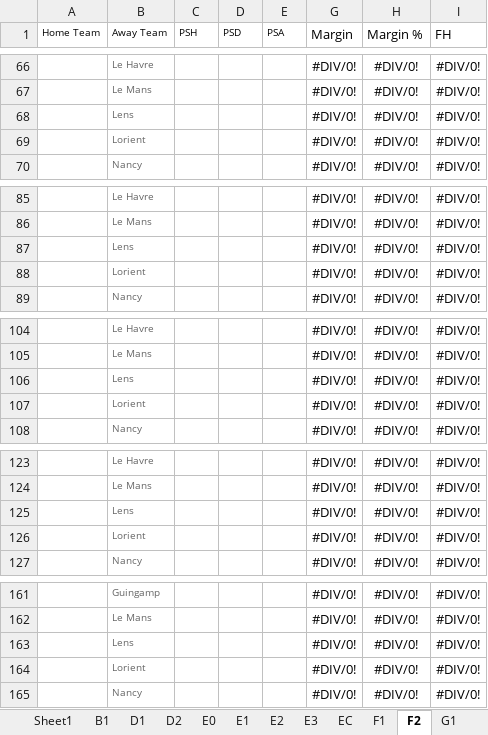
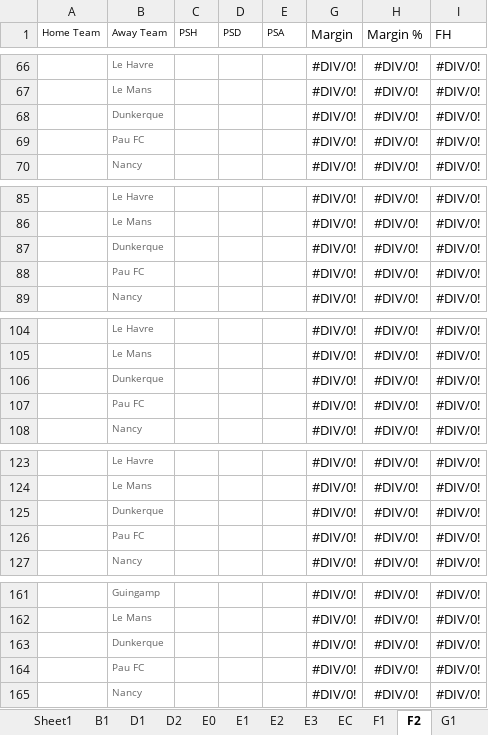
Before and after one commit to gitboyzorro5/FDAS, an Excel workbook: League Progress.xlsx, sheet F2, drawn as a sheet; only a part is shown, gaps mark what is left out; values as stored, in another font and other column widths than the file's, no borders; the diff covers the shown part only; the diff names each change by its address in the sheet, - before the commit and + after, or states it on an @@ line.

Commit message:
added new teams in F2.csv

```diff
--- a/League Progress.xlsx (sheet F2)
+++ b/League Progress.xlsx (sheet F2)
-B68 (Away Team): Lens
+B68 (Away Team): Dunkerque
-B69 (Away Team): Lorient
+B69 (Away Team): Pau FC
-B87 (Away Team): Lens
+B87 (Away Team): Dunkerque
-B88 (Away Team): Lorient
+B88 (Away Team): Pau FC
-B106 (Away Team): Lens
+B106 (Away Team): Dunkerque
-B107 (Away Team): Lorient
+B107 (Away Team): Pau FC
-B125 (Away Team): Lens
+B125 (Away Team): Dunkerque
-B126 (Away Team): Lorient
+B126 (Away Team): Pau FC
-B163 (Away Team): Lens
+B163 (Away Team): Dunkerque
-B164 (Away Team): Lorient
+B164 (Away Team): Pau FC
```
Also changed, not shown: 2 added rows, 2 removed rows and 30 edited cells elsewhere in this sheet, sheet F1, 1 other file.
